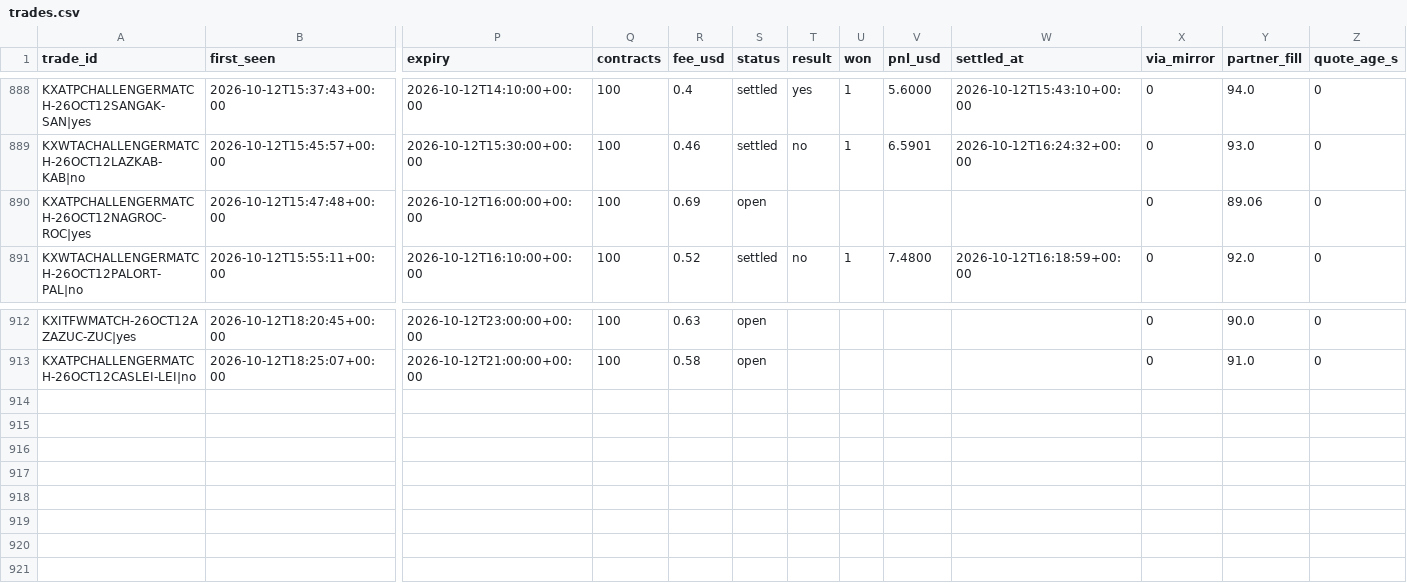
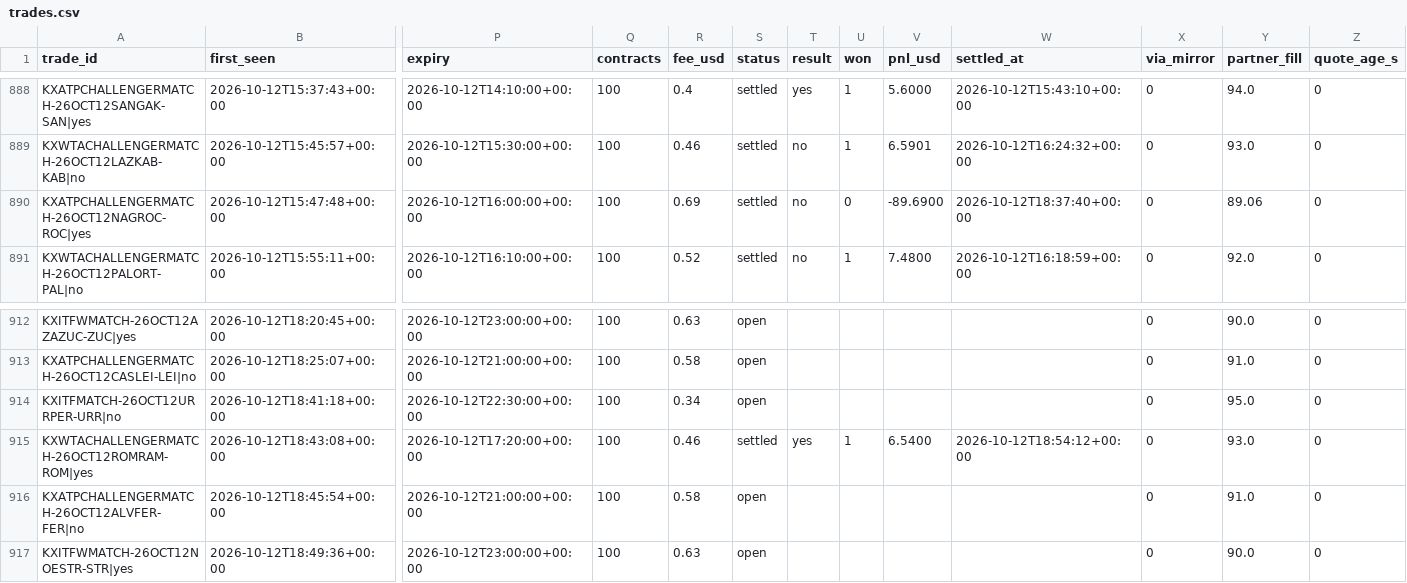
Before and after one commit to UseSoap/Kalshi-Scanner, a CSV file: data/trades.csv, drawn as a sheet; only a part is shown, gaps mark what is left out; rows hold the shown columns only; the diff names each change by its address in the sheet, - before the commit and + after, or states it on an @@ line.

Commit message:
data: scan 2026-10-12T18:58Z

```diff
--- a/data/trades.csv
+++ b/data/trades.csv
-S890 (status): open
+S890 (status): settled
-T890 (result): (empty)
+T890 (result): no
-U890 (won): (empty)
+U890 (won): 0
-V890 (pnl_usd): (empty)
+V890 (pnl_usd): -89.6900
-W890 (settled_at): (empty)
+W890 (settled_at): 2026-10-12T18:37:40+00:00
+row 914: KXITFMATCH-26OCT12URRPER-URR|no | 2026-10-12T18:41:18+00:00 | 2026-10-12T22:30:00+00:00 | 100 | 0.34 | open |  |  |  |  | 0 | 95.0 | 0
+row 915: KXWTACHALLENGERMATCH-26OCT12ROMRAM-ROM|yes | 2026-10-12T18:43:08+00:00 | 2026-10-12T17:20:00+00:00 | 100 | 0.46 | settled | yes | 1 | 6.5400 | 2026-10-12T18:54:12+00:00 | 0 | 93.0 | 0
+row 916: KXATPCHALLENGERMATCH-26OCT12ALVFER-FER|no | 2026-10-12T18:45:54+00:00 | 2026-10-12T21:00:00+00:00 | 100 | 0.58 | open |  |  |  |  | 0 | 91.0 | 0
+row 917: KXITFWMATCH-26OCT12NOESTR-STR|yes | 2026-10-12T18:49:36+00:00 | 2026-10-12T23:00:00+00:00 | 100 | 0.63 | open |  |  |  |  | 0 | 90.0 | 0
```
Also changed, not shown: data/games.csv, data/trades_95.csv, 1 other file.
